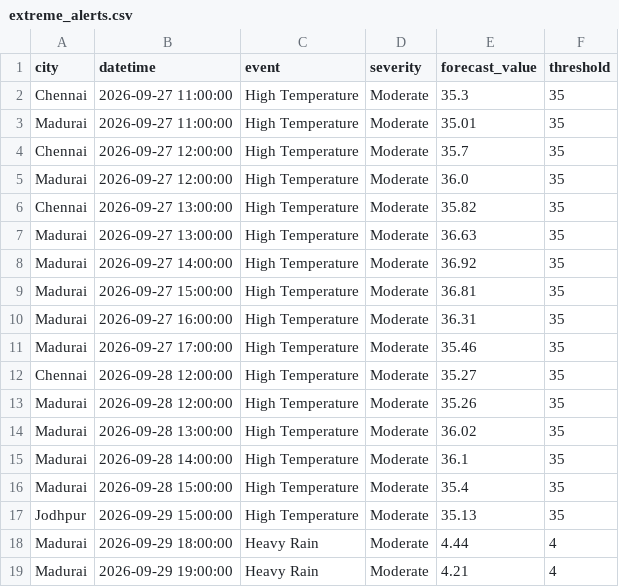
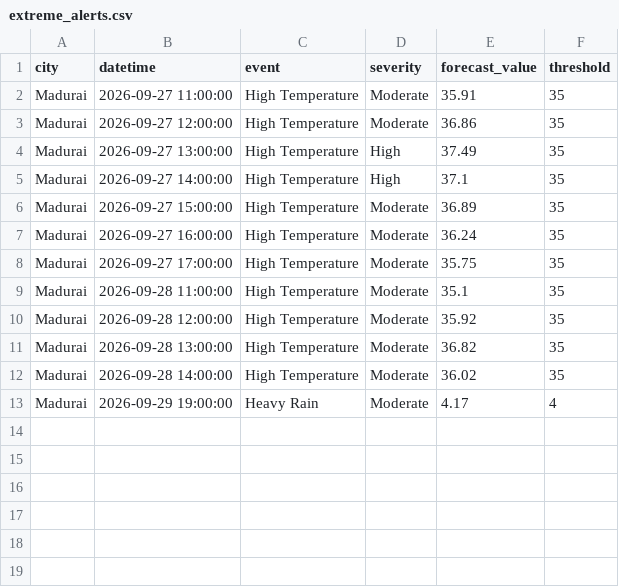
Before and after one commit to imstillashish/Prakruti, a CSV file: outputs/extreme_alerts.csv, drawn as a sheet.

Commit message:
fix(backend): connect get_forecast directly to hybrid RF models and remove silent fill fallbacks

```diff
--- a/outputs/extreme_alerts.csv
+++ b/outputs/extreme_alerts.csv
@@ -1,19 +1,13 @@
 city,datetime,event,severity,forecast_value,threshold
-Chennai,2026-09-27 11:00:00,High Temperature,Moderate,35.3,35
-Madurai,2026-09-27 11:00:00,High Temperature,Moderate,35.01,35
-Chennai,2026-09-27 12:00:00,High Temperature,Moderate,35.7,35
-Madurai,2026-09-27 12:00:00,High Temperature,Moderate,36.0,35
-Chennai,2026-09-27 13:00:00,High Temperature,Moderate,35.82,35
-Madurai,2026-09-27 13:00:00,High Temperature,Moderate,36.63,35
-Madurai,2026-09-27 14:00:00,High Temperature,Moderate,36.92,35
-Madurai,2026-09-27 15:00:00,High Temperature,Moderate,36.81,35
-Madurai,2026-09-27 16:00:00,High Temperature,Moderate,36.31,35
-Madurai,2026-09-27 17:00:00,High Temperature,Moderate,35.46,35
-Chennai,2026-09-28 12:00:00,High Temperature,Moderate,35.27,35
-Madurai,2026-09-28 12:00:00,High Temperature,Moderate,35.26,35
-Madurai,2026-09-28 13:00:00,High Temperature,Moderate,36.02,35
-Madurai,2026-09-28 14:00:00,High Temperature,Moderate,36.1,35
-Madurai,2026-09-28 15:00:00,High Temperature,Moderate,35.4,35
-Jodhpur,2026-09-29 15:00:00,High Temperature,Moderate,35.13,35
-Madurai,2026-09-29 18:00:00,Heavy Rain,Moderate,4.44,4
-Madurai,2026-09-29 19:00:00,Heavy Rain,Moderate,4.21,4
+Madurai,2026-09-27 11:00:00,High Temperature,Moderate,35.91,35
+Madurai,2026-09-27 12:00:00,High Temperature,Moderate,36.86,35
+Madurai,2026-09-27 13:00:00,High Temperature,High,37.49,35
+Madurai,2026-09-27 14:00:00,High Temperature,High,37.1,35
+Madurai,2026-09-27 15:00:00,High Temperature,Moderate,36.89,35
+Madurai,2026-09-27 16:00:00,High Temperature,Moderate,36.24,35
+Madurai,2026-09-27 17:00:00,High Temperature,Moderate,35.75,35
+Madurai,2026-09-28 11:00:00,High Temperature,Moderate,35.1,35
+Madurai,2026-09-28 12:00:00,High Temperature,Moderate,35.92,35
+Madurai,2026-09-28 13:00:00,High Temperature,Moderate,36.82,35
+Madurai,2026-09-28 14:00:00,High Temperature,Moderate,36.02,35
+Madurai,2026-09-29 19:00:00,Heavy Rain,Moderate,4.17,4
```
Also changed, not shown: 3 other files.
